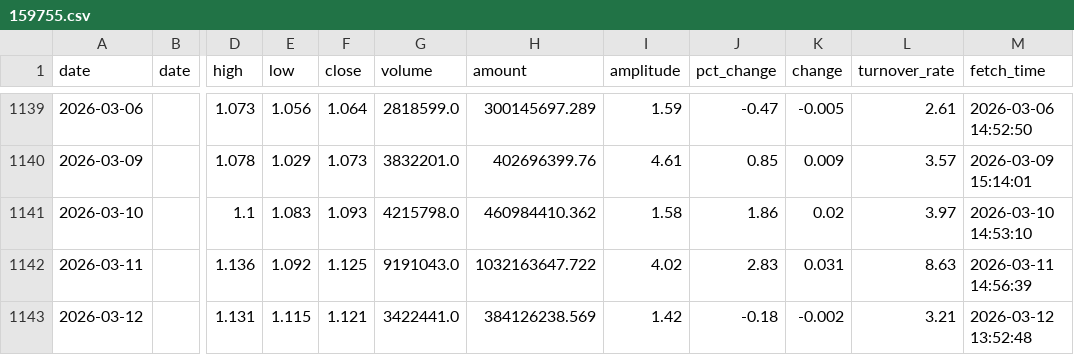
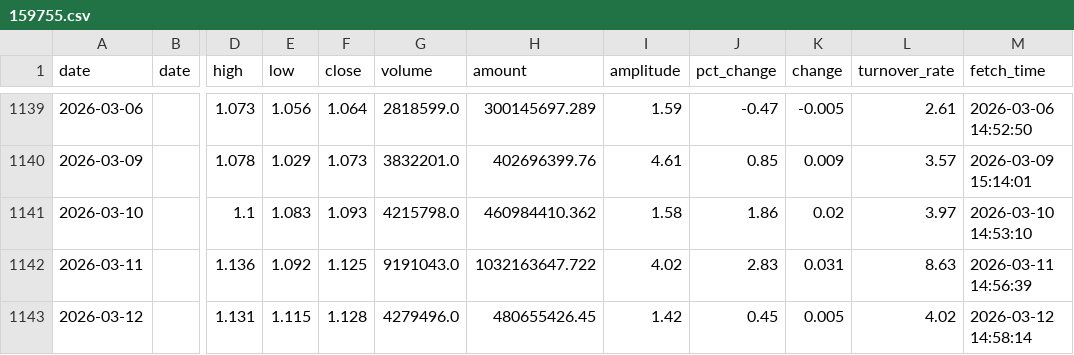
Before and after one commit to kken61291-eng/Fund-AI-Advisor, a CSV file: data_cache/159755.csv, drawn as a sheet; only a part is shown, gaps mark what is left out; the diff names each change by its address in the sheet, - before the commit and + after, or states it on an @@ line.

```diff
--- a/data_cache/159755.csv
+++ b/data_cache/159755.csv
-F1143 (close): 1.121
+F1143 (close): 1.128
-G1143 (volume): 3422441.0
+G1143 (volume): 4279496.0
-H1143 (amount): 384126238.569
+H1143 (amount): 480655426.45
-J1143 (pct_change): -0.18
+J1143 (pct_change): 0.45
-K1143 (change): -0.002
+K1143 (change): 0.005
-L1143 (turnover_rate): 3.21
+L1143 (turnover_rate): 4.02
-M1143 (fetch_time): 2026-03-12 13:52:48
+M1143 (fetch_time): 2026-03-12 14:58:14
```
Also changed, not shown: data_cache/159825.csv, data_cache/159847.csv, 47 other files.
